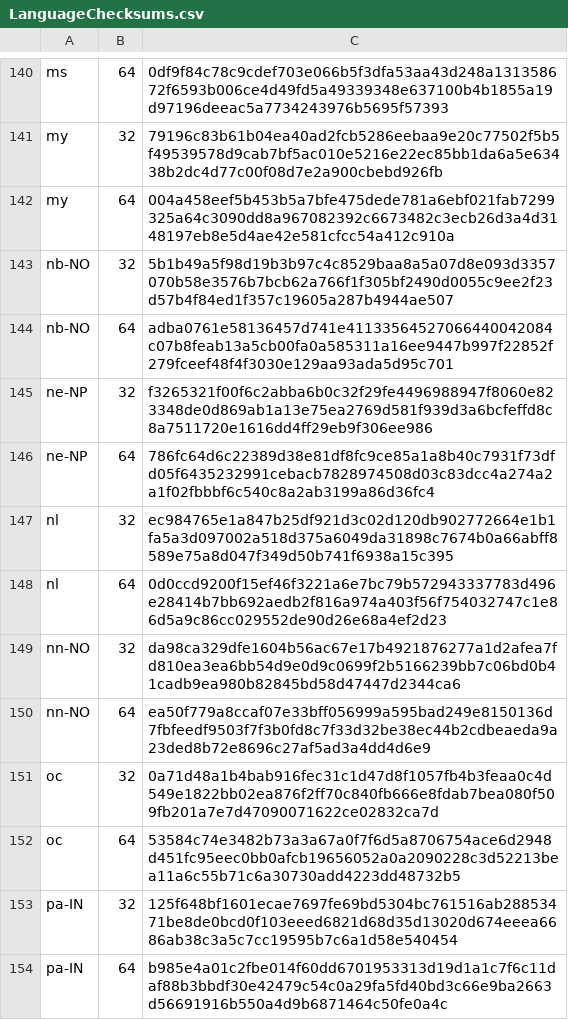
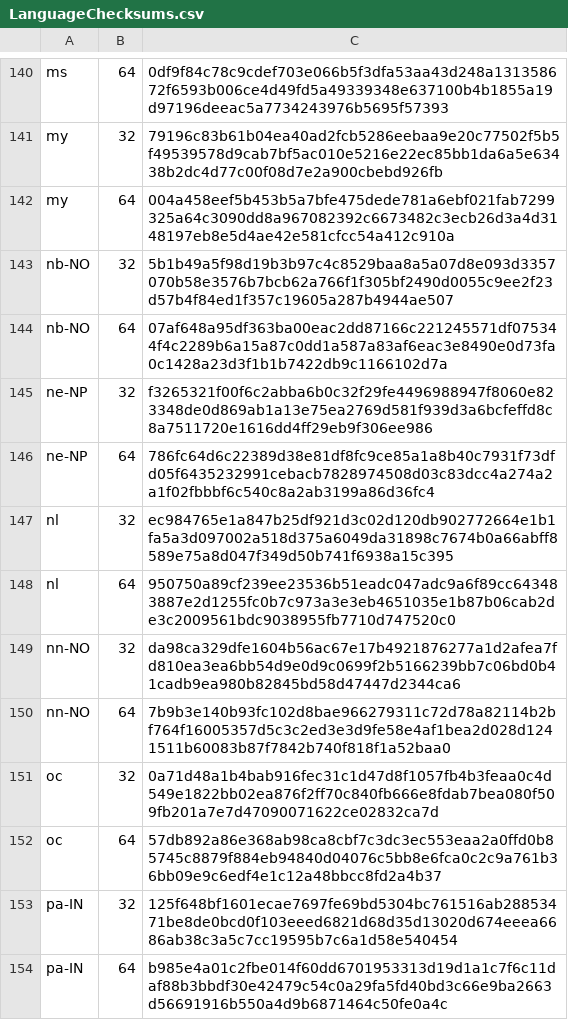
Before and after one commit to mkevenaar/chocolatey-packages, a CSV file: automatic/firefox-nightly/tools/LanguageChecksums.csv, drawn as a sheet; only a part is shown, gaps mark what is left out; the diff covers the shown part only.

```diff
--- a/automatic/firefox-nightly/tools/LanguageChecksums.csv
+++ b/automatic/firefox-nightly/tools/LanguageChecksums.csv
@@ -143,3 +143,3 @@ my|64|004a458eef5b453b5a7bfe475dede781a6ebf021fab7299325a64c3090dd8a967082392c66
 nb-NO|32|5b1b49a5f98d19b3b97c4c8529baa8a5a07d8e093d3357070b58e3576b7bcb62a766f1f305bf2490d0055c9ee2f23d57b4f84ed1f357c19605a287b4944ae507
-nb-NO|64|adba0761e58136457d741e41133564527066440042084c07b8feab13a5cb00fa0a585311a16ee9447b997f22852f279fceef48f4f3030e129aa93ada5d95c701
+nb-NO|64|07af648a95df363ba00eac2dd87166c221245571df075344f4c2289b6a15a87c0dd1a587a83af6eac3e8490e0d73fa0c1428a23d3f1b1b7422db9c1166102d7a
 ne-NP|32|f3265321f00f6c2abba6b0c32f29fe4496988947f8060e823348de0d869ab1a13e75ea2769d581f939d3a6bcfeffd8c8a7511720e1616dd4ff29eb9f306ee986
@@ -147,7 +147,7 @@ ne-NP|64|786fc64d6c22389d38e81df8fc9ce85a1a8b40c7931f73dfd05f6435232991cebacb782
 nl|32|ec984765e1a847b25df921d3c02d120db902772664e1b1fa5a3d097002a518d375a6049da31898c7674b0a66abff8589e75a8d047f349d50b741f6938a15c395
-nl|64|0d0ccd9200f15ef46f3221a6e7bc79b572943337783d496e28414b7bb692aedb2f816a974a403f56f754032747c1e86d5a9c86cc029552de90d26e68a4ef2d23
+nl|64|950750a89cf239ee23536b51eadc047adc9a6f89cc643483887e2d1255fc0b7c973a3e3eb4651035e1b87b06cab2de3c2009561bdc9038955fb7710d747520c0
 nn-NO|32|da98ca329dfe1604b56ac67e17b4921876277a1d2afea7fd810ea3ea6bb54d9e0d9c0699f2b5166239bb7c06bd0b41cadb9ea980b82845bd58d47447d2344ca6
-nn-NO|64|ea50f779a8ccaf07e33bff056999a595bad249e8150136d7fbfeedf9503f7f3b0fd8c7f33d32be38ec44b2cdbeaeda9a23ded8b72e8696c27af5ad3a4dd4d6e9
+nn-NO|64|7b9b3e140b93fc102d8bae966279311c72d78a82114b2bf764f16005357d5c3c2ed3e3d9fe58e4af1bea2d028d1241511b60083b87f7842b740f818f1a52baa0
 oc|32|0a71d48a1b4bab916fec31c1d47d8f1057fb4b3feaa0c4d549e1822bb02ea876f2ff70c840fb666e8fdab7bea080f509fb201a7e7d47090071622ce02832ca7d
-oc|64|53584c74e3482b73a3a67a0f7f6d5a8706754ace6d2948d451fc95eec0bb0afcb19656052a0a2090228c3d52213bea11a6c55b71c6a30730add4223dd48732b5
+oc|64|57db892a86e368ab98ca8cbf7c3dc3ec553eaa2a0ffd0b85745c8879f884eb94840d04076c5bb8e6fca0c2c9a761b36bb09e9c6edf4e1c12a48bbcc8fd2a4b37
 pa-IN|32|125f648bf1601ecae7697fe69bd5304bc761516ab28853471be8de0bcd0f103eeed6821d68d35d13020d674eeea6686ab38c3a5c7cc19595b7c6a1d58e540454
```
Also changed, not shown: 36 edited cells elsewhere in this file, 3 other files.
